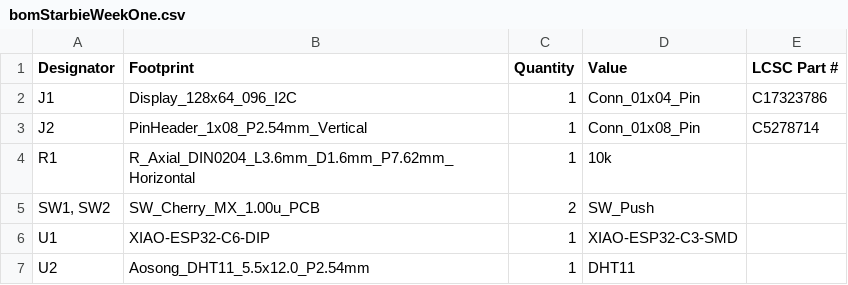
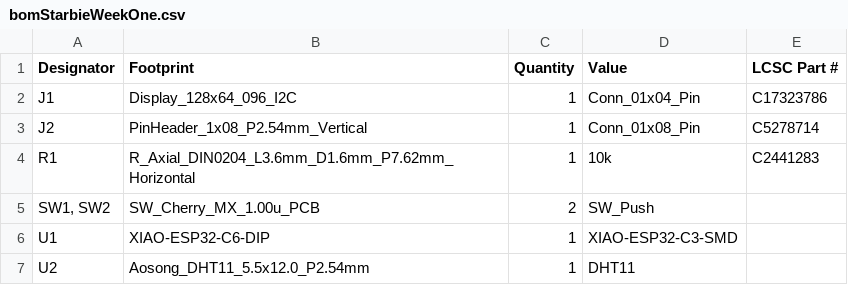
Before and after one commit to TomboLuke/StarbieWeekOneThoHol, a CSV file: bomStarbieWeekOne.csv, drawn as a sheet.

Commit message:
Update bomStarbieWeekOne.csv with new component values
Removed old entries and added new entries with updated values.

```diff
--- a/bomStarbieWeekOne.csv
+++ b/bomStarbieWeekOne.csv
@@ -3,3 +3,3 @@ J1,Display_128x64_096_I2C,1,Conn_01x04_Pin,C17323786
 J2,PinHeader_1x08_P2.54mm_Vertical,1,Conn_01x08_Pin,C5278714
-R1,R_Axial_DIN0204_L3.6mm_D1.6mm_P7.62mm_Horizontal,1,10k,
+R1,R_Axial_DIN0204_L3.6mm_D1.6mm_P7.62mm_Horizontal,1,10k,C2441283
 "SW1, SW2",SW_Cherry_MX_1.00u_PCB,2,SW_Push,
```
